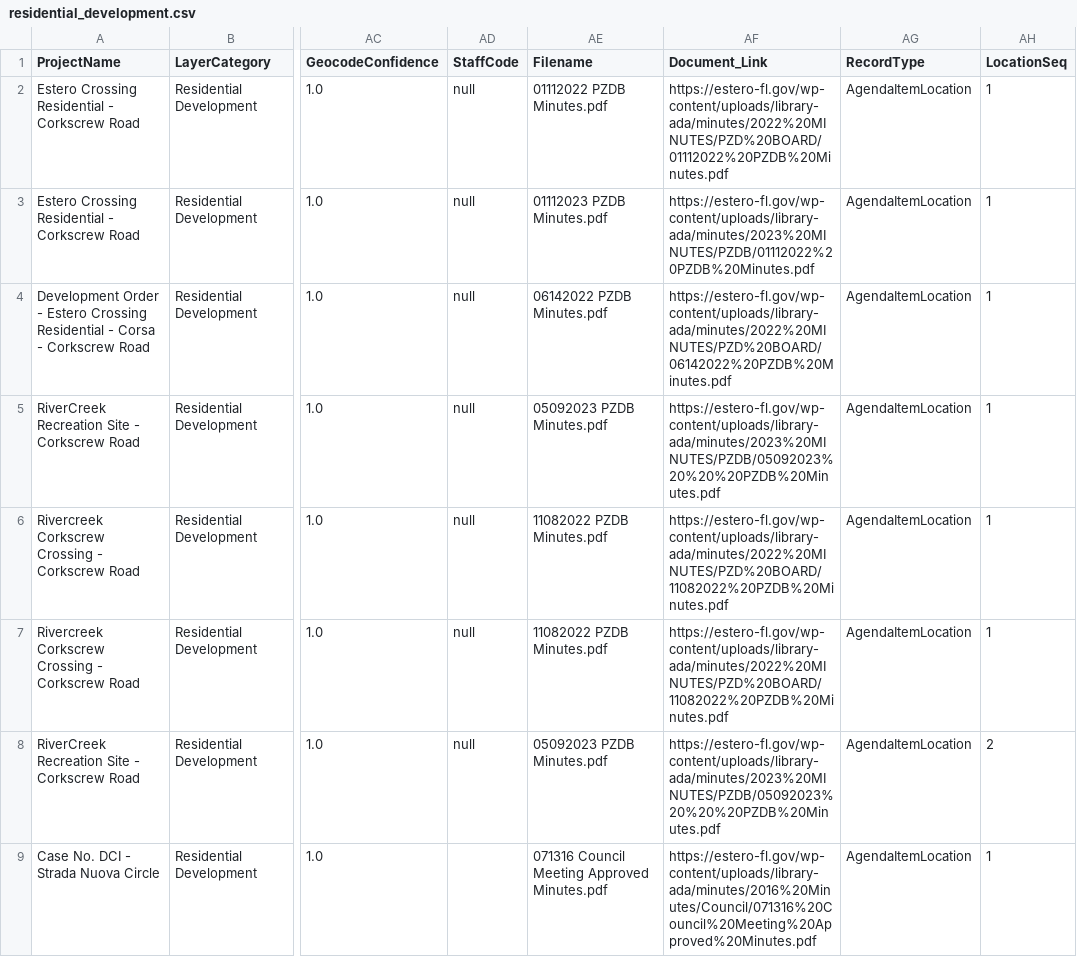
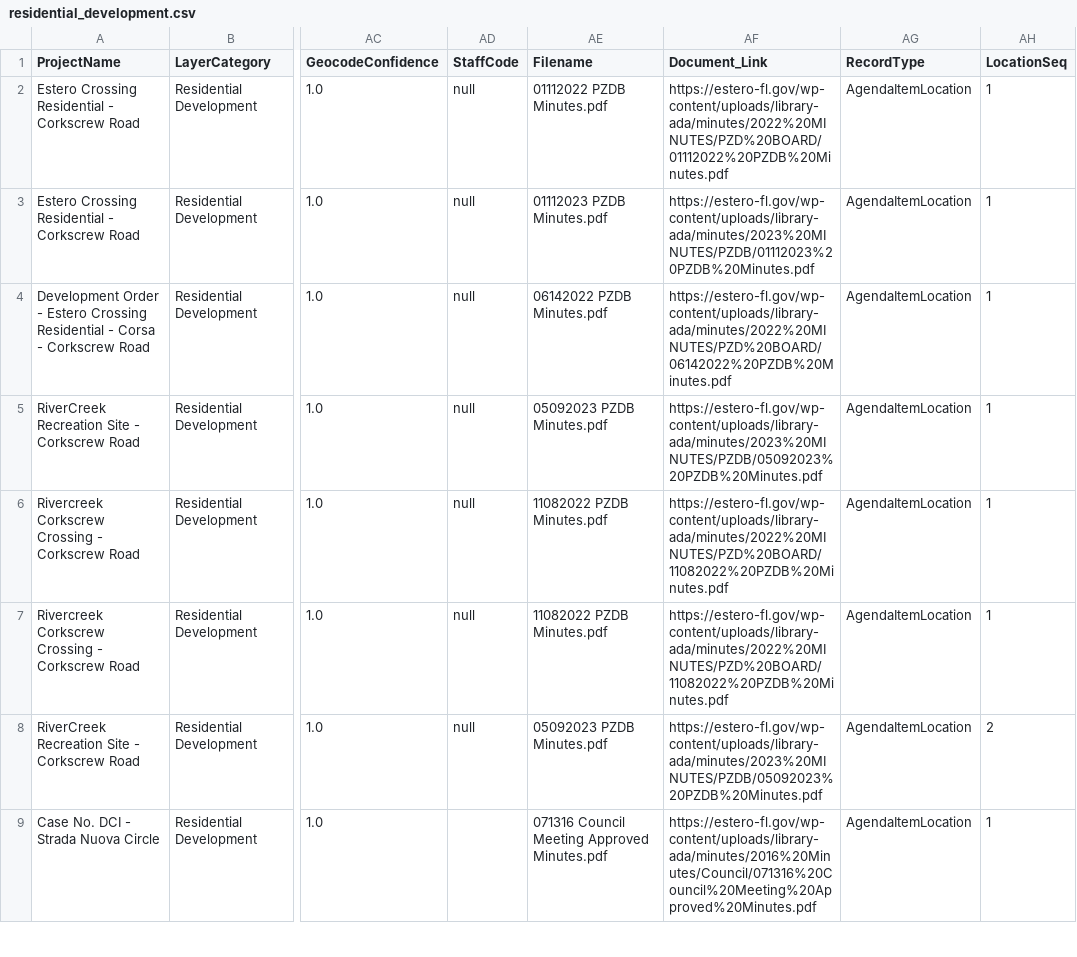
Before and after one commit to ethanmalavia/rag-arcgis-chatbot, a CSV file: backend/data/gold/arcgis/layers/residential_development.csv, drawn as a sheet; only a part is shown, gaps mark what is left out; the diff covers the shown part only; the diff names each change by its address in the sheet, - before the commit and + after, or states it on an @@ line.

```diff
--- a/backend/data/gold/arcgis/layers/residential_development.csv
+++ b/backend/data/gold/arcgis/layers/residential_development.csv
-AF3 (Document_Link): https://estero-fl.gov/wp-content/uploads/library-ada/minutes/2023%20MINUTES/PZDB/01112022%20PZDB%20Minutes.pdf
+AF3 (Document_Link): https://estero-fl.gov/wp-content/uploads/library-ada/minutes/2023%20MINUTES/PZDB/01112023%20PZDB%20Minutes.pdf
-AF5 (Document_Link): https://estero-fl.gov/wp-content/uploads/library-ada/minutes/2023%20MINUTES/PZDB/05092023%20%20%20PZDB%20Minutes.pdf
+AF5 (Document_Link): https://estero-fl.gov/wp-content/uploads/library-ada/minutes/2023%20MINUTES/PZDB/05092023%20PZDB%20Minutes.pdf
-AF8 (Document_Link): https://estero-fl.gov/wp-content/uploads/library-ada/minutes/2023%20MINUTES/PZDB/05092023%20%20%20PZDB%20Minutes.pdf
+AF8 (Document_Link): https://estero-fl.gov/wp-content/uploads/library-ada/minutes/2023%20MINUTES/PZDB/05092023%20PZDB%20Minutes.pdf
```
Also changed, not shown: 16 edited cells elsewhere in this file, backend/data/gold/arcgis/layers/commercial_mixed_use_development.csv, backend/data/gold/arcgis/layers/meetings_records_public_input.csv, 9 other files.
